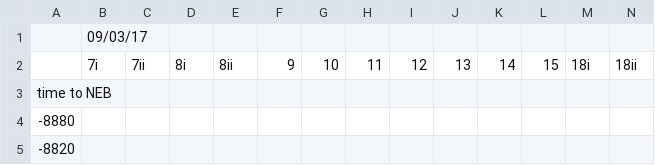
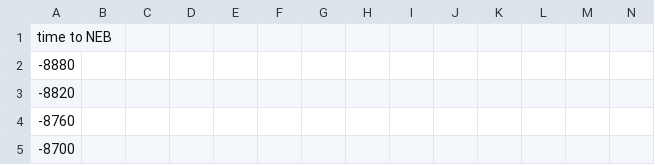
Before and after one commit to bartongroup/MG_ChromCom, a CSV file: data/MK1775only_noncoloured.csv, drawn as a sheet; only a part is shown; the shorter side is filled out with more unchanged rows; rows hold the shown columns only; the diff names each change by its address in the sheet, - before the commit and + after, or states it on an @@ line.

Commit message:
Correcting more bloody data with bloody random headers

```diff
--- a/data/MK1775only_noncoloured.csv
+++ b/data/MK1775only_noncoloured.csv
-row 1:  | 09/03/17
-row 2:  | 7i | 7ii | 8i | 8ii | 9 | 10 | 11 | 12 | 13 | 14 | 15 | 18i | 18ii
```
Also changed, not shown: data/MK1775only_noncoloured.original.csv, data/NCAPD2_uncoloured.csv, 8 other files.
